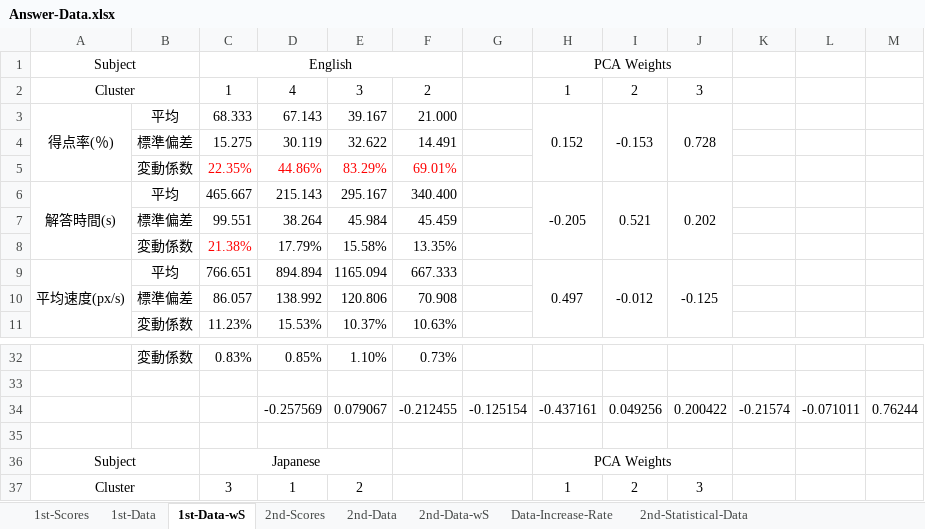
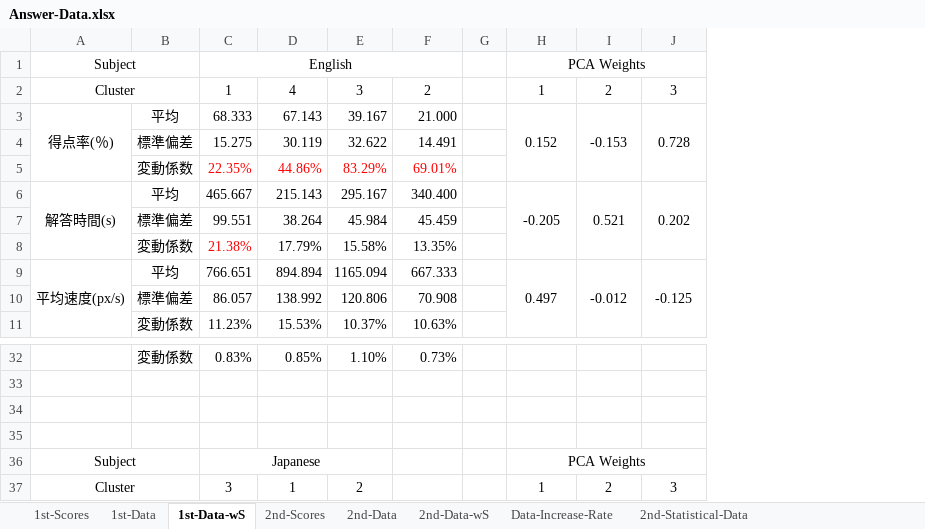
Before and after one commit to soheiomoto/eye-tracking-software, an Excel workbook: Experiment-Data/Answer-Data.xlsx, sheet 1st-Data-wS, drawn as a sheet; only a part is shown, gaps mark what is left out; values as stored, in another font and other column widths than the file's, no borders; charts and pictures and conditional formats not drawn; removed rows and columns are numbered as before the commit, all else as after; the diff names each change by its address in the sheet, - before the commit and + after, or states it on an @@ line.

Commit message:
[update] unknown update

```diff
--- a/Experiment-Data/Answer-Data.xlsx (sheet 1st-Data-wS)
+++ b/Experiment-Data/Answer-Data.xlsx (sheet 1st-Data-wS)
-column G, row 34: -0.125154
+column G, empty
-column K, row 34: -0.21574
-column L, row 34: -0.071011
-column M, row 34: 0.76244
-row 34:  |  |  | -0.257569 | 0.079067 | -0.212455 | -0.125154 | -0.437161 | 0.049256 | 0.200422 | -0.21574 | -0.071011 | 0.76244
+row 34: (empty)
```
Also changed, not shown: sheet 2nd-Data-wS, charts or pictures.
